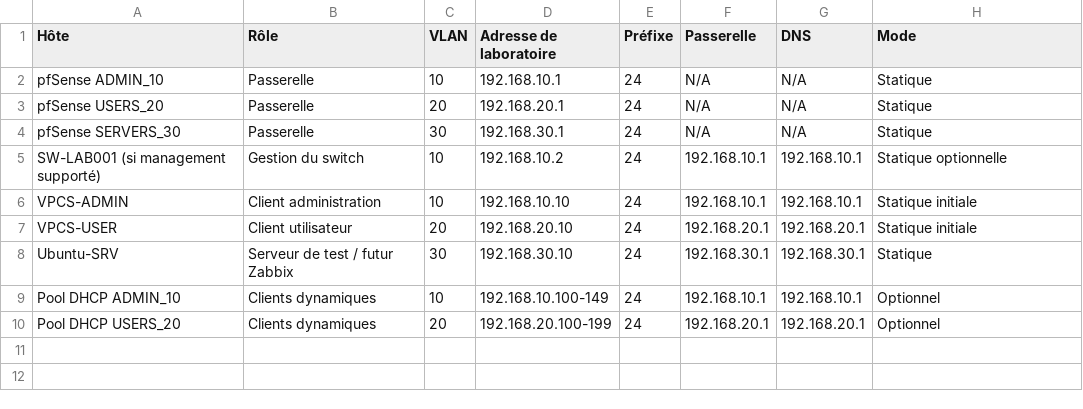
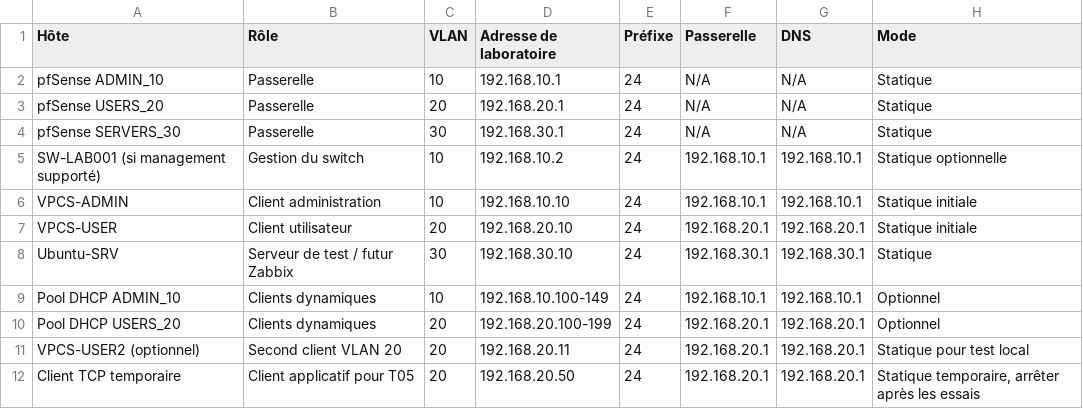
Before and after one commit to biggyseven/netlab, a CSV file: labs/infrastructure-pme/hotes-et-ports.csv, drawn as a sheet; the diff names each change by its address in the sheet, - before the commit and + after, or states it on an @@ line.

Commit message:
fix(NETLAB): make LAB 001 tests executable with VPCS and TCP client

```diff
--- a/labs/infrastructure-pme/hotes-et-ports.csv
+++ b/labs/infrastructure-pme/hotes-et-ports.csv
+row 11: VPCS-USER2 (optionnel) | Second client VLAN 20 | 20 | 192.168.20.11 | 24 | 192.168.20.1 | 192.168.20.1 | Statique pour test local
+row 12: Client TCP temporaire | Client applicatif pour T05 | 20 | 192.168.20.50 | 24 | 192.168.20.1 | 192.168.20.1 | Statique temporaire, arrêter après les essais
```
